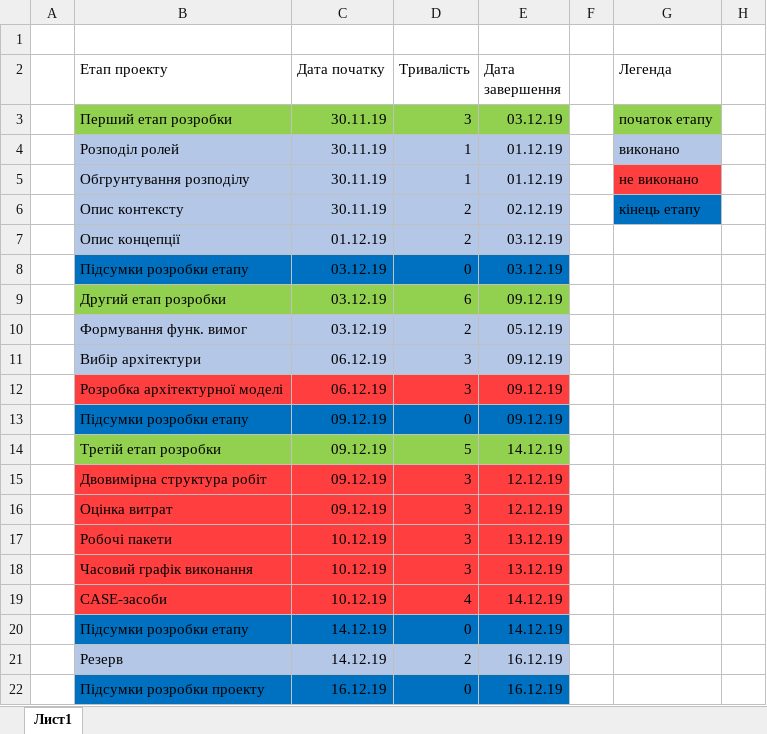
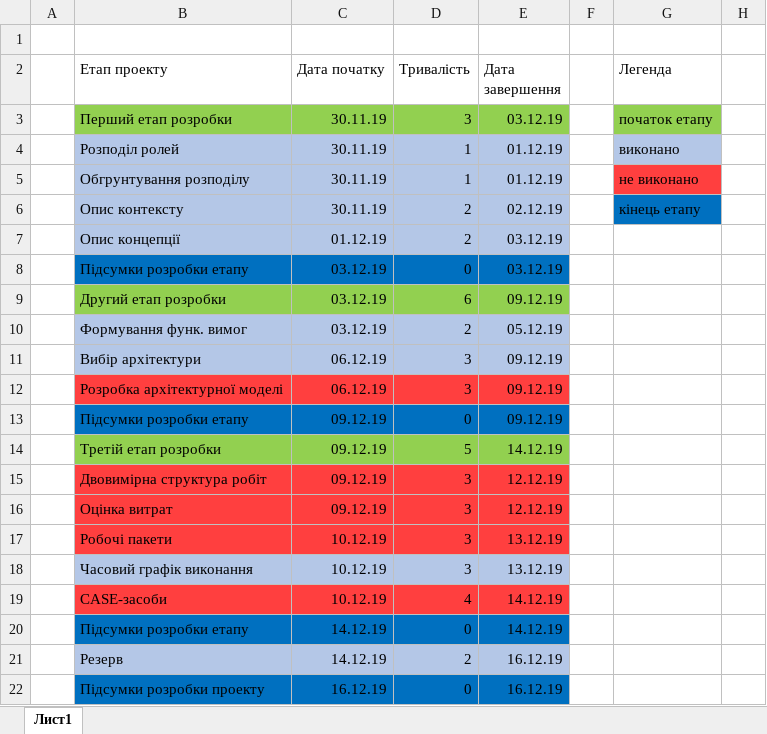
Before and after one commit to d3mage/elektronna_kafedra, an Excel workbook: Схема роботи.xlsx, sheet Лист1, drawn as a sheet; only a part is shown; values as stored, in another font and other column widths than the file's, no borders; table styles not drawn; the diff names each change by its address in the sheet, - before the commit and + after, or states it on an @@ line.

Commit message:
Update Схема роботи.xlsx

```diff
--- a/Схема роботи.xlsx (sheet Лист1)
+++ b/Схема роботи.xlsx (sheet Лист1)
-B18:E18 fill: #FF3F3F
+B18:E18 fill: #B4C7E7
```
